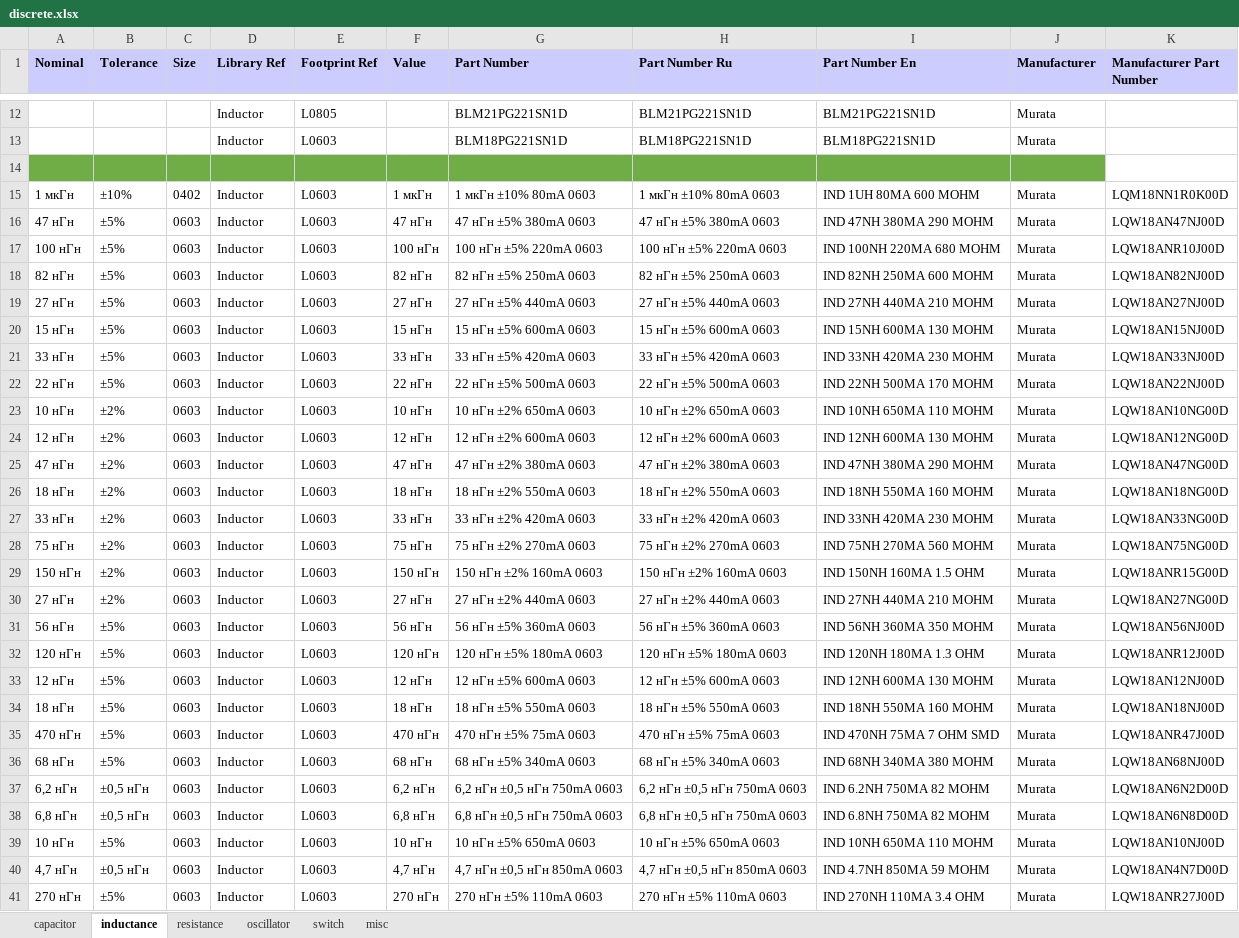
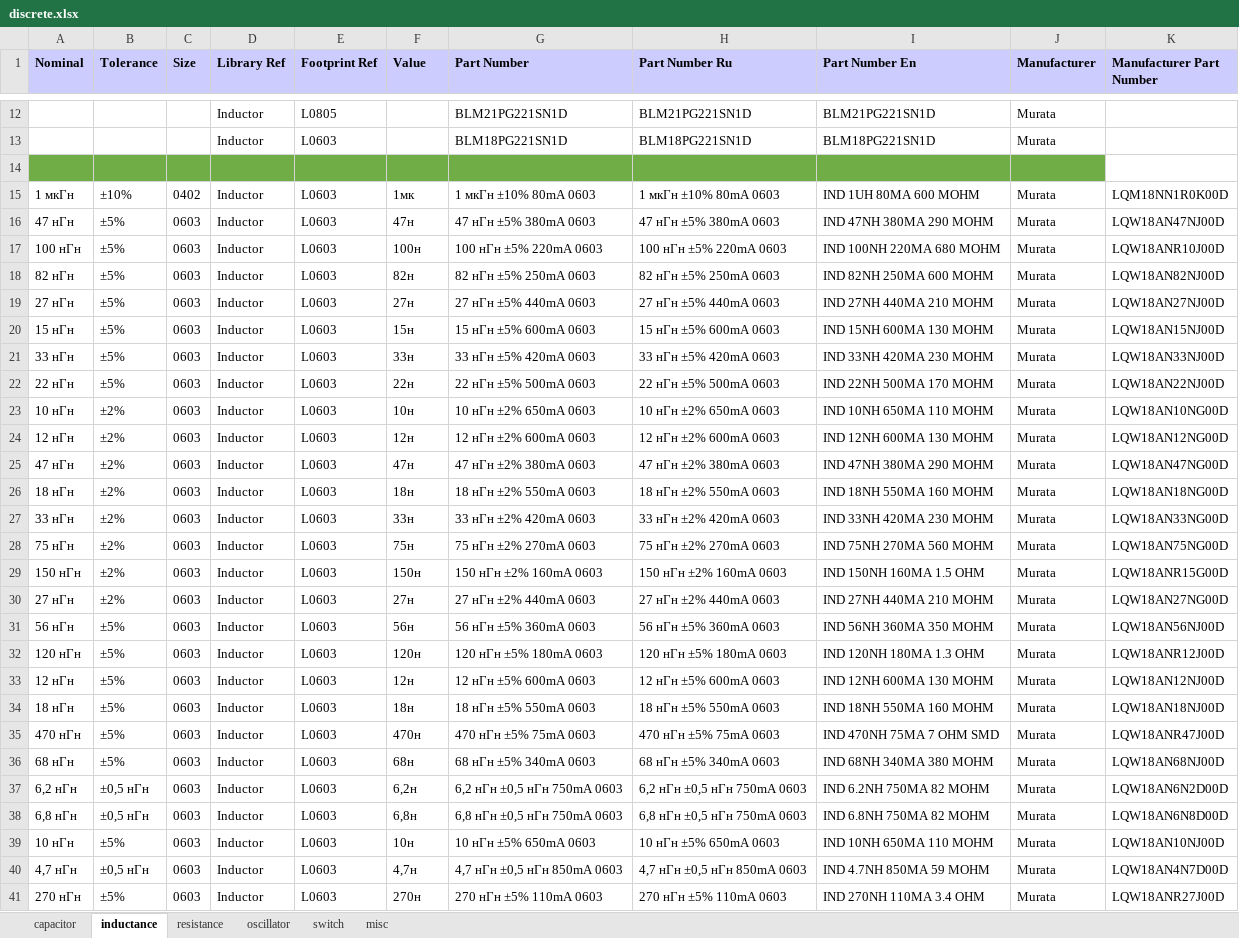
Before and after one commit to garou-g/elem_altium_db2, an Excel workbook: library/discrete.xlsx, sheet inductance, drawn as a sheet; only a part is shown, gaps mark what is left out; values as stored, in another font and other column widths than the file's, no borders; the diff covers the shown part only; the diff names each change by its address in the sheet, - before the commit and + after, or states it on an @@ line.

```diff
--- a/library/discrete.xlsx (sheet inductance)
+++ b/library/discrete.xlsx (sheet inductance)
-F15 (Value): 1 мкГн
+F15 (Value): 1мк
-F16 (Value): 47 нГн
+F16 (Value): 47н
-F17 (Value): 100 нГн
+F17 (Value): 100н
-F18 (Value): 82 нГн
+F18 (Value): 82н
-F19 (Value): 27 нГн
+F19 (Value): 27н
-F20 (Value): 15 нГн
+F20 (Value): 15н
-F21 (Value): 33 нГн
+F21 (Value): 33н
-F22 (Value): 22 нГн
+F22 (Value): 22н
-F23 (Value): 10 нГн
+F23 (Value): 10н
-F24 (Value): 12 нГн
+F24 (Value): 12н
-F25 (Value): 47 нГн
+F25 (Value): 47н
-F26 (Value): 18 нГн
+F26 (Value): 18н
-F27 (Value): 33 нГн
+F27 (Value): 33н
-F28 (Value): 75 нГн
+F28 (Value): 75н
-F29 (Value): 150 нГн
+F29 (Value): 150н
-F30 (Value): 27 нГн
+F30 (Value): 27н
-F31 (Value): 56 нГн
+F31 (Value): 56н
-F32 (Value): 120 нГн
+F32 (Value): 120н
-F33 (Value): 12 нГн
+F33 (Value): 12н
-F34 (Value): 18 нГн
+F34 (Value): 18н
-F35 (Value): 470 нГн
+F35 (Value): 470н
-F36 (Value): 68 нГн
+F36 (Value): 68н
-F37 (Value): 6,2 нГн
+F37 (Value): 6,2н
-F38 (Value): 6,8 нГн
+F38 (Value): 6,8н
-F39 (Value): 10 нГн
+F39 (Value): 10н
-F40 (Value): 4,7 нГн
+F40 (Value): 4,7н
-F41 (Value): 270 нГн
+F41 (Value): 270н
```
Also changed, not shown: 352 edited cells elsewhere in this sheet, sheet resistance, sheet capacitor, library/power_supplies.xlsx, 2 other files.
